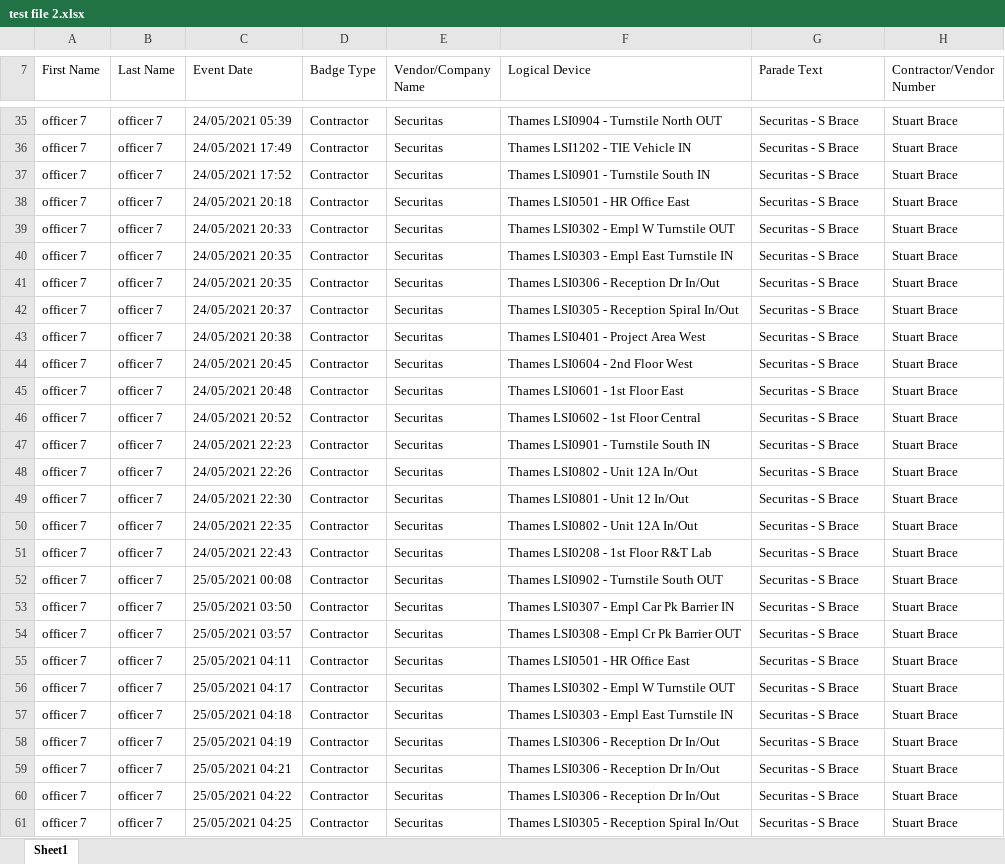
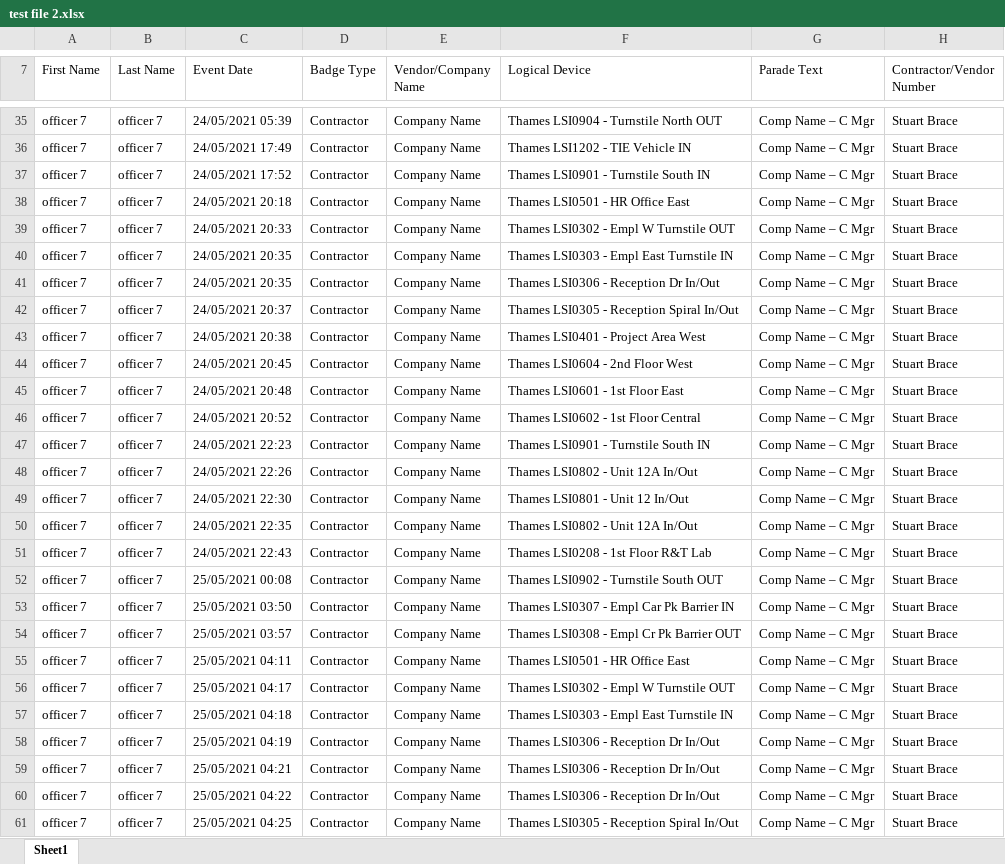
Before and after one commit to gaurav-dogra/excel-to-excelParsingWebApp, an Excel workbook: src/main/resources/test file 2.xlsx, sheet Sheet1, drawn as a sheet; only a part is shown, gaps mark what is left out; values as stored, in another font and other column widths than the file's, no cell formats; the diff covers the shown part only; the diff names each change by its address in the sheet, - before the commit and + after, or states it on an @@ line.

```diff
--- a/src/main/resources/test file 2.xlsx (sheet Sheet1)
+++ b/src/main/resources/test file 2.xlsx (sheet Sheet1)
-E35:E61 (Vendor/Company Name): Securitas
+E35:E61 (Vendor/Company Name): Company Name
-G35:G61 (Parade Text): Securitas - S Brace
+G35:G61 (Parade Text): Comp Name – C Mgr
```
Also changed, not shown: 221 edited cells elsewhere in this sheet, cell formats, src/main/resources/test file 1.xlsx.
